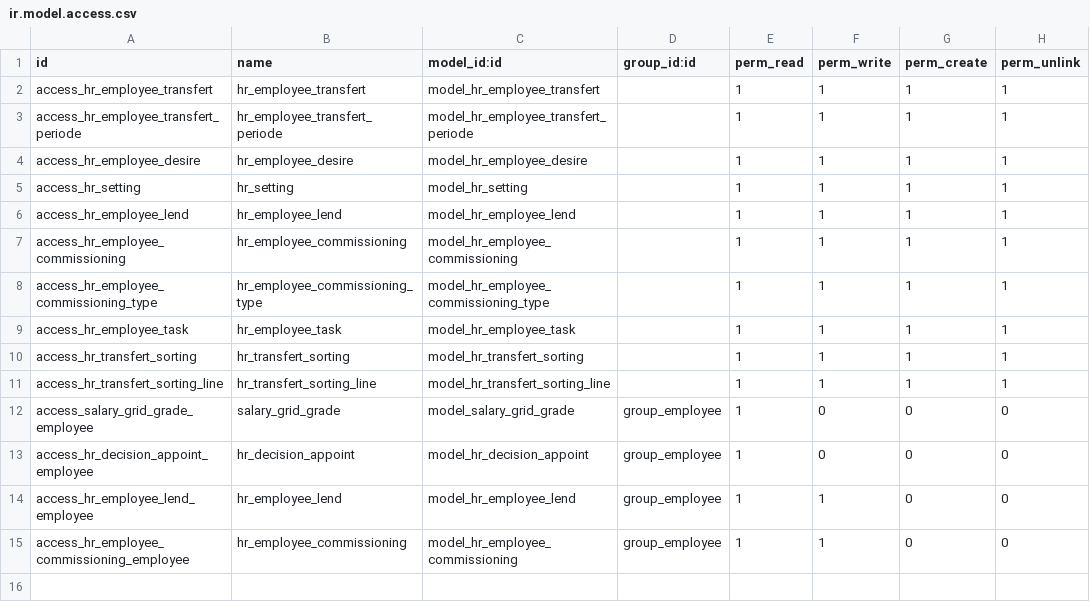
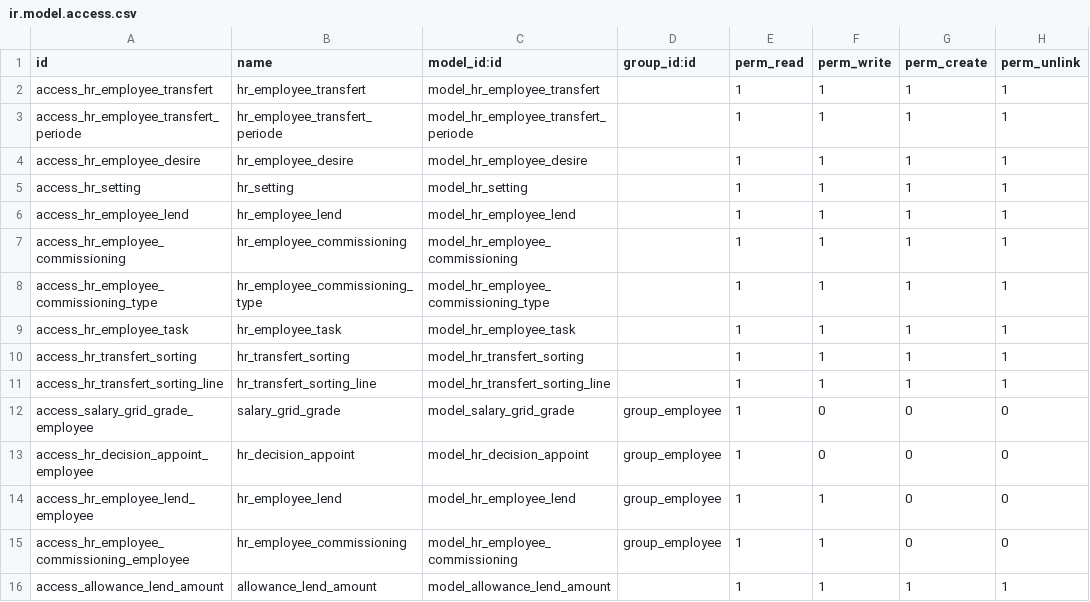
Before and after one commit to rouag/orvea, a CSV file: smart_hr/hr/security/ir.model.access.csv, drawn as a sheet.

```diff
--- a/smart_hr/hr/security/ir.model.access.csv
+++ b/smart_hr/hr/security/ir.model.access.csv
@@ -15 +15,2 @@ access_hr_employee_lend_employee,hr_employee_lend,model_hr_employee_lend,group_e
 access_hr_employee_commissioning_employee,hr_employee_commissioning,model_hr_employee_commissioning,group_employee,1,1,0,0
+access_allowance_lend_amount,allowance_lend_amount,model_allowance_lend_amount,,1,1,1,1
```
Also changed, not shown: 5 other files.
